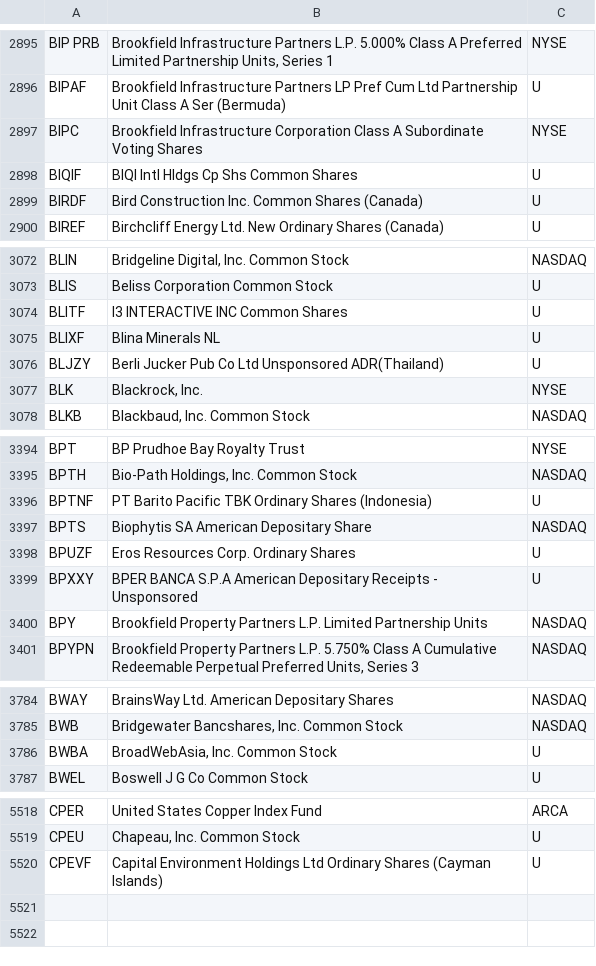
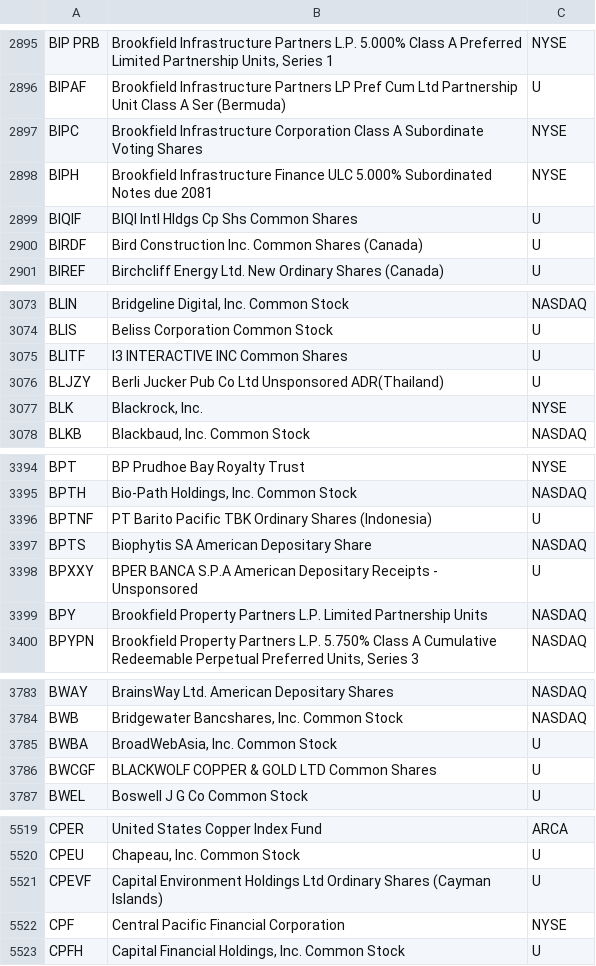
Before and after one commit to haoenhui/oats-reportable, a CSV file: oats-00000.csv, drawn as a sheet; only a part is shown, gaps mark what is left out; removed rows and columns are numbered as before the commit, all else as after; the diff covers the shown part only; the diff names each change by its address in the sheet, - before the commit and + after, or states it on an @@ line.

```diff
--- a/oats-00000.csv
+++ b/oats-00000.csv
+row 2898: BIPH | Brookfield Infrastructure Finance ULC 5.000% Subordinated Notes due 2081 | NYSE
-row 3075: BLIXF | Blina Minerals NL | U
-row 3398: BPUZF | Eros Resources Corp. Ordinary Shares | U
+row 3786: BWCGF | BLACKWOLF COPPER & GOLD LTD Common Shares | U
+row 5522: CPF | Central Pacific Financial Corporation | NYSE
+row 5523: CPFH | Capital Financial Holdings, Inc. Common Stock | U
```
Also changed, not shown: 1 added row and 2 edited cells elsewhere in this file, oats-05000.csv, oats-10000.csv, 2 other files.
